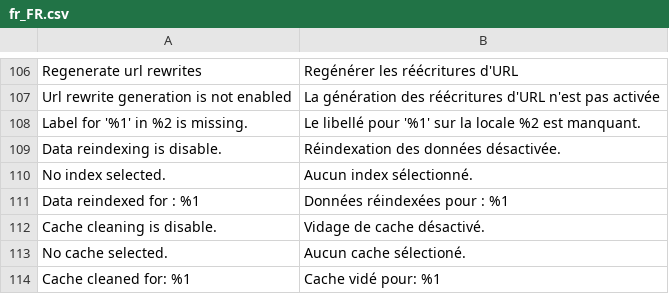
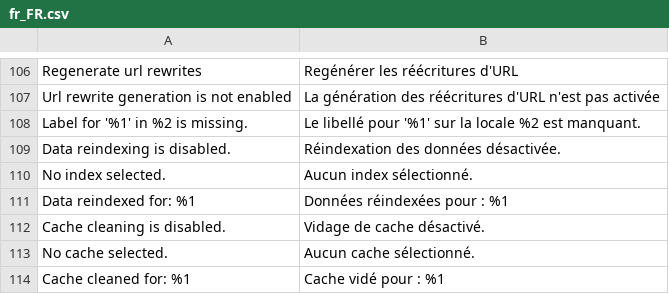
Before and after one commit to nbrabant/PIMGento-2-API, a CSV file: i18n/fr_FR.csv, drawn as a sheet; only a part is shown, gaps mark what is left out; the diff names each change by its address in the sheet, - before the commit and + after, or states it on an @@ line.

Commit message:
reindex-cache-config: Translation updates and code refactor

```diff
--- a/i18n/fr_FR.csv
+++ b/i18n/fr_FR.csv
-A109: Data reindexing is disable.
+A109: Data reindexing is disabled.
-A111: Data reindexed for : %1
+A111: Data reindexed for: %1
-A112: Cache cleaning is disable.
+A112: Cache cleaning is disabled.
-B113: Aucun cache sélectioné.
+B113: Aucun cache sélectionné.
-B114: Cache vidé pour: %1
+B114: Cache vidé pour : %1
```
Also changed, not shown: i18n/de_DE.csv, i18n/en_US.csv, 9 other files.
